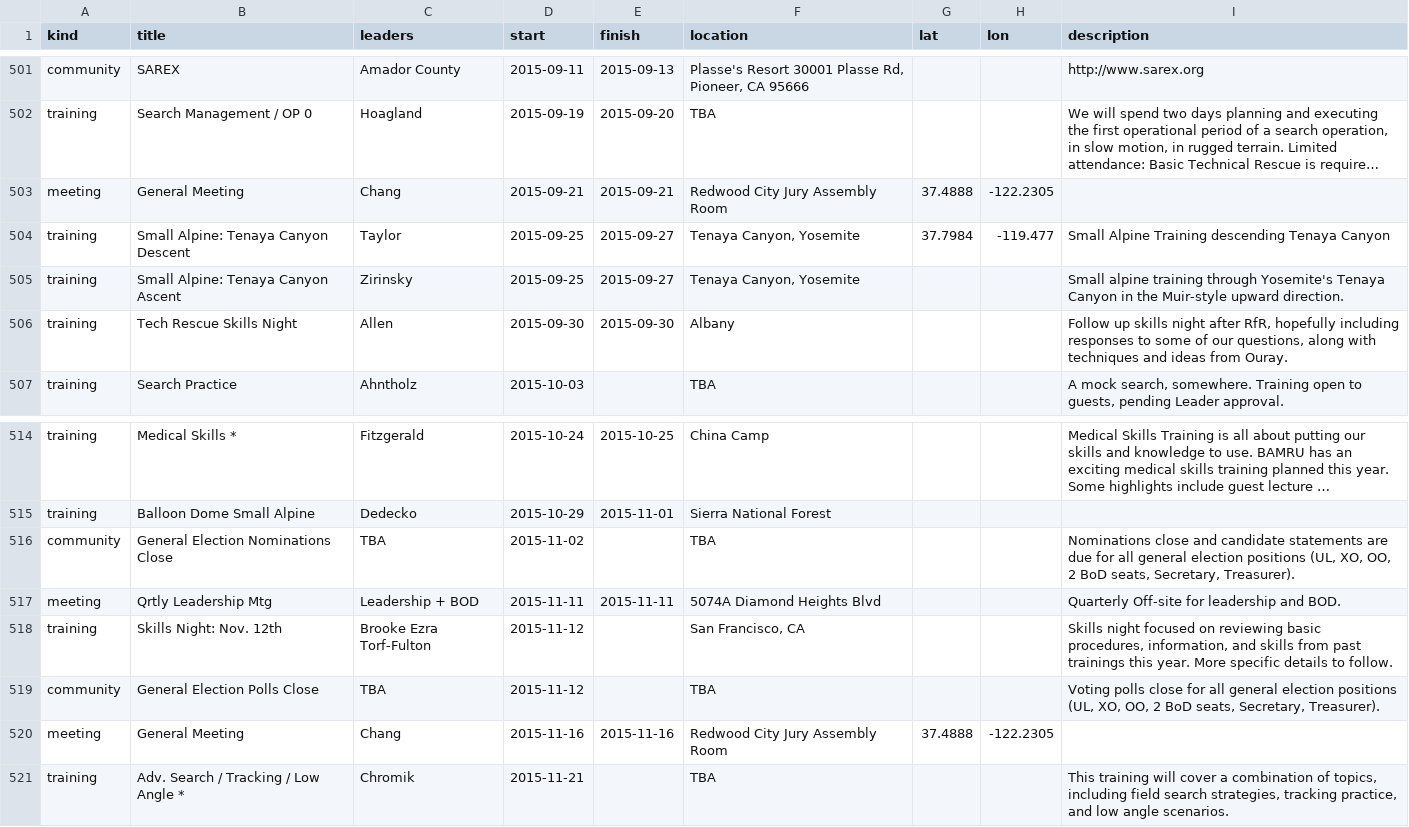
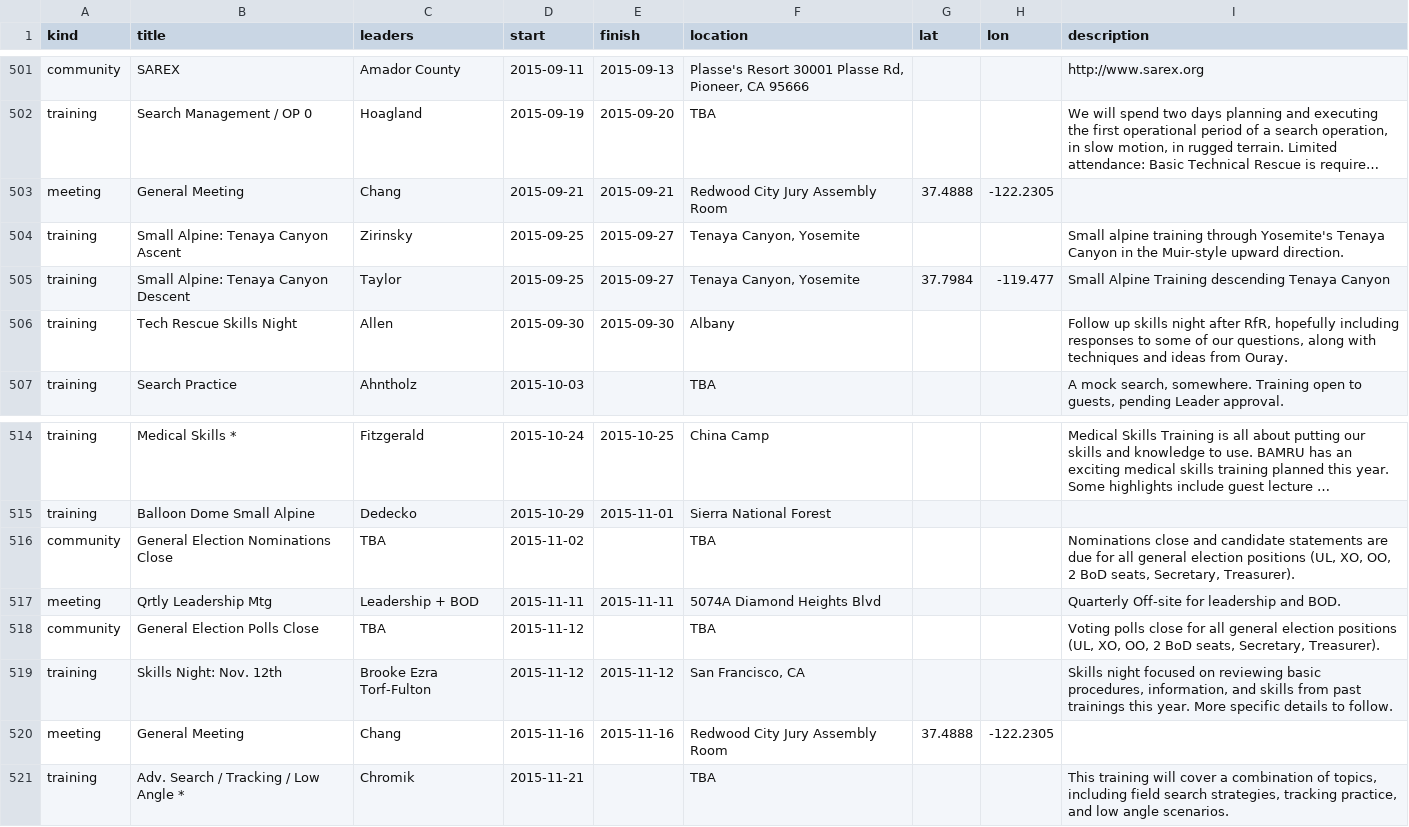
Before and after one commit to kantarjiev/BAMRU-Org, a CSV file: cal_data/bnet.csv, drawn as a sheet; only a part is shown, gaps mark what is left out; long unchanged cells end in …; removed rows and columns are numbered as before the commit, all else as after; the diff names each change by its address in the sheet, - before the commit and + after, or states it on an @@ line.

Commit message:
Update calendar data @ 15-10-31 13:00

```diff
--- a/cal_data/bnet.csv
+++ b/cal_data/bnet.csv
@@ row 505 moved to row 504: training @@
-row 518: training | Skills Night: Nov. 12th | Brooke Ezra Torf-Fulton | 2015-11-12 |  | San Francisco, CA |  |  | Skills night focused on reviewing basic procedures, information, and skills from past trainings this year. More specific details to follow.
+row 519: training | Skills Night: Nov. 12th | Brooke Ezra Torf-Fulton | 2015-11-12 | 2015-11-12 | San Francisco, CA |  |  | Skills night focused on reviewing basic procedures, information, and skills from past trainings this year. More specific details to follow.
```
Also changed, not shown: 1 other file.
